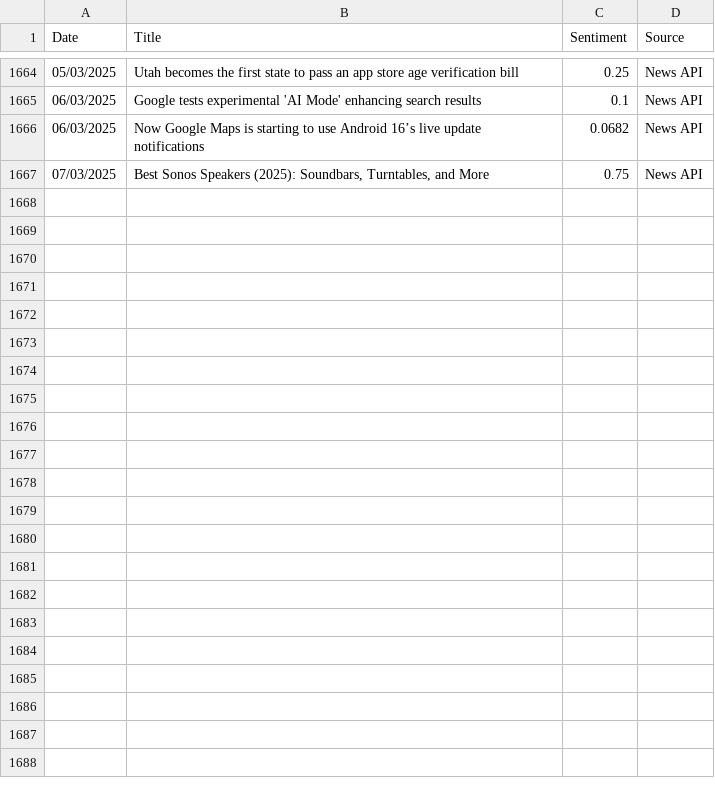
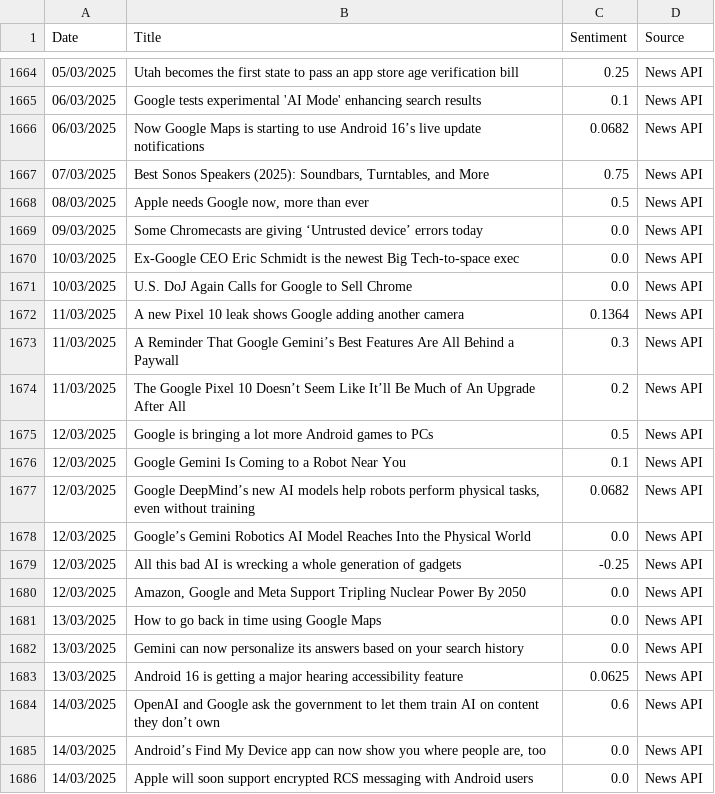
Before and after one commit to andkcol/Rep, a CSV file: Sentiment Data/Google_news_sentiment.csv, drawn as a sheet; only a part is shown, gaps mark what is left out; the diff covers the shown part only; the diff names each change by its address in the sheet, - before the commit and + after, or states it on an @@ line.

Commit message:
Data update

```diff
--- a/Sentiment Data/Google_news_sentiment.csv
+++ b/Sentiment Data/Google_news_sentiment.csv
+row 1668: 08/03/2025 | Apple needs Google now, more than ever | 0.5 | News API
+row 1669: 09/03/2025 | Some Chromecasts are giving ‘Untrusted device’ errors today | 0.0 | News API
+row 1670: 10/03/2025 | Ex-Google CEO Eric Schmidt is the newest Big Tech-to-space exec | 0.0 | News API
+row 1671: 10/03/2025 | U.S. DoJ Again Calls for Google to Sell Chrome | 0.0 | News API
+row 1672: 11/03/2025 | A new Pixel 10 leak shows Google adding another camera | 0.1364 | News API
+row 1673: 11/03/2025 | A Reminder That Google Gemini’s Best Features Are All Behind a Paywall | 0.3 | News API
+row 1674: 11/03/2025 | The Google Pixel 10 Doesn’t Seem Like It’ll Be Much of An Upgrade After All | 0.2 | News API
+row 1675: 12/03/2025 | Google is bringing a lot more Android games to PCs | 0.5 | News API
+row 1676: 12/03/2025 | Google Gemini Is Coming to a Robot Near You | 0.1 | News API
+row 1677: 12/03/2025 | Google DeepMind’s new AI models help robots perform physical tasks, even without training | 0.0682 | News API
+row 1678: 12/03/2025 | Google’s Gemini Robotics AI Model Reaches Into the Physical World | 0.0 | News API
+row 1679: 12/03/2025 | All this bad AI is wrecking a whole generation of gadgets | -0.25 | News API
+row 1680: 12/03/2025 | Amazon, Google and Meta Support Tripling Nuclear Power By 2050 | 0.0 | News API
+row 1681: 13/03/2025 | How to go back in time using Google Maps | 0.0 | News API
+row 1682: 13/03/2025 | Gemini can now personalize its answers based on your search history | 0.0 | News API
+row 1683: 13/03/2025 | Android 16 is getting a major hearing accessibility feature | 0.0625 | News API
+row 1684: 14/03/2025 | OpenAI and Google ask the government to let them train AI on content they don’t own | 0.6 | News API
+row 1685: 14/03/2025 | Android’s Find My Device app can now show you where people are, too | 0.0 | News API
+row 1686: 14/03/2025 | Apple will soon support encrypted RCS messaging with Android users | 0.0 | News API
```
Also changed, not shown: 23 added rows elsewhere in this file, Sentiment Summaries/AMD_news_sentiment_summary.csv, Sentiment Summaries/Amazon_news_sentiment_summary.csv, 18 other files.
